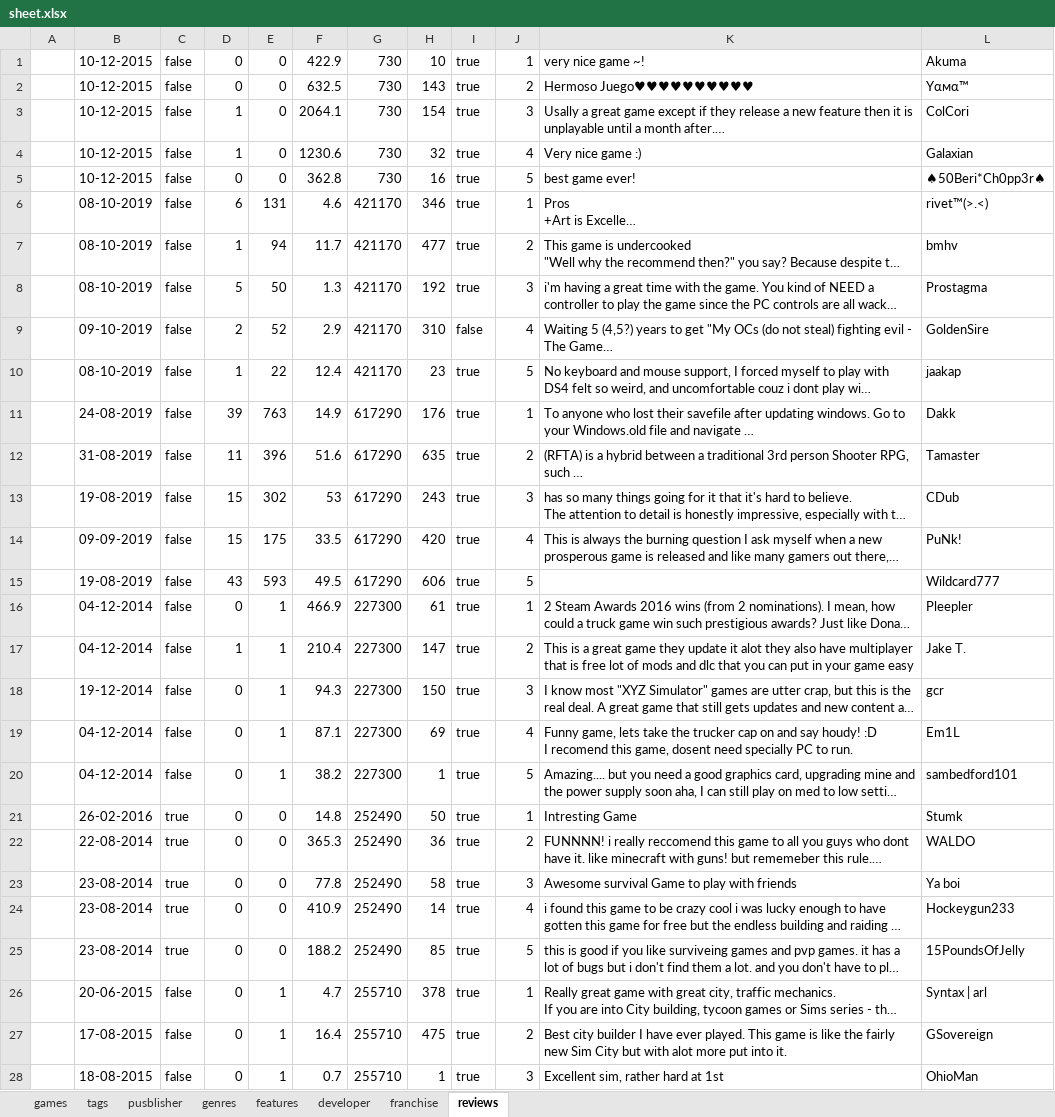
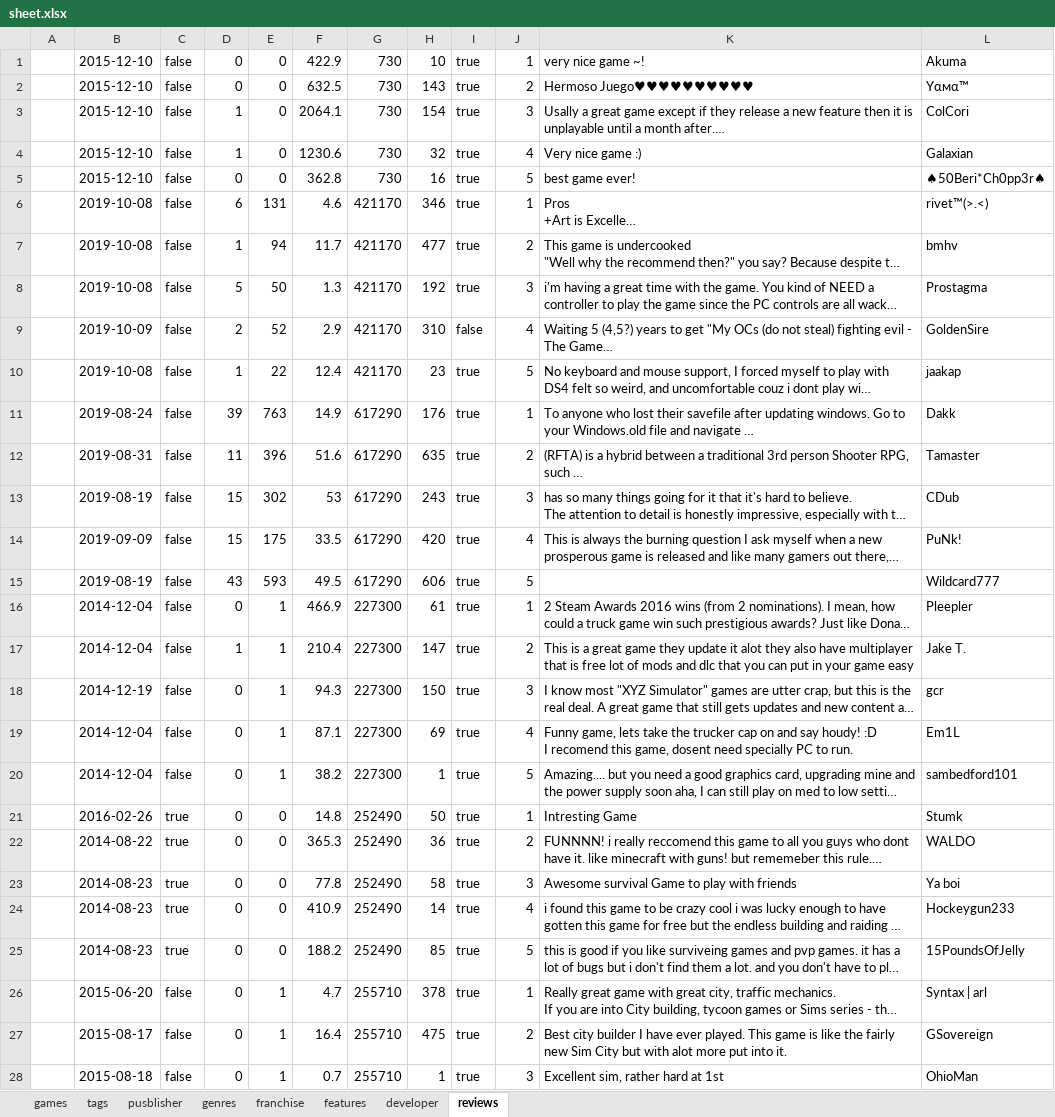
Before and after one commit to rendoir/feup-dapi, an Excel workbook: protege/sheet.xlsx, sheet reviews, drawn as a sheet; only a part is shown; long unchanged cells end in …; values as stored, in another font and other column widths than the file's, no borders; the diff covers the shown part only; the diff names each change by its address in the sheet, - before the commit and + after, or states it on an @@ line.

```diff
--- a/protege/sheet.xlsx (sheet reviews)
+++ b/protege/sheet.xlsx (sheet reviews)
@@ sheet tab order changed: games | tags | pusblisher | genres | franchise | features | developer | reviews @@
-B1:B5: 10-12-2015
+B1:B5: 2015-12-10
-B6:B8: 08-10-2019
+B6:B8: 2019-10-08
-B9: 09-10-2019
+B9: 2019-10-09
-B10: 08-10-2019
+B10: 2019-10-08
-B11: 24-08-2019
+B11: 2019-08-24
-B12: 31-08-2019
+B12: 2019-08-31
-B13: 19-08-2019
+B13: 2019-08-19
-B14: 09-09-2019
+B14: 2019-09-09
-B15: 19-08-2019
+B15: 2019-08-19
-B16:B17: 04-12-2014
+B16:B17: 2014-12-04
-B18: 19-12-2014
+B18: 2014-12-19
-B19:B20: 04-12-2014
+B19:B20: 2014-12-04
-B21: 26-02-2016
+B21: 2016-02-26
-B22: 22-08-2014
+B22: 2014-08-22
-B23:B25: 23-08-2014
+B23:B25: 2014-08-23
-B26: 20-06-2015
+B26: 2015-06-20
-B27: 17-08-2015
+B27: 2015-08-17
-B28: 18-08-2015
+B28: 2015-08-18
```
Also changed, not shown: 27 edited cells elsewhere in this sheet, sheet games, 1 other file.
